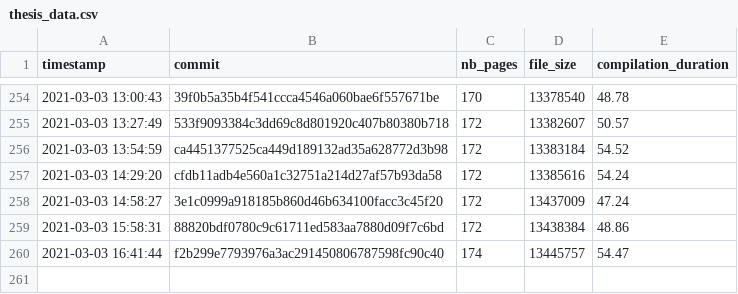
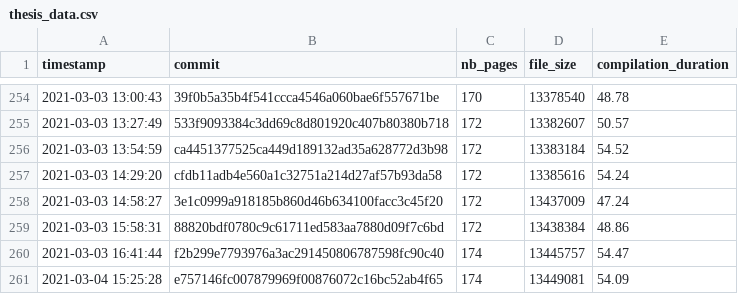
Before and after one commit to Ezibenroc/thesis, a CSV file: build/thesis_data.csv, drawn as a sheet; only a part is shown, gaps mark what is left out; the diff names each change by its address in the sheet, - before the commit and + after, or states it on an @@ line.

Commit message:
New compilation

```diff
--- a/build/thesis_data.csv
+++ b/build/thesis_data.csv
+row 261: 2021-03-04 15:25:28 | e757146fc007879969f00876072c16bc52ab4f65 | 174 | 13449081 | 54.09
```
Also changed, not shown: 2 other files.
